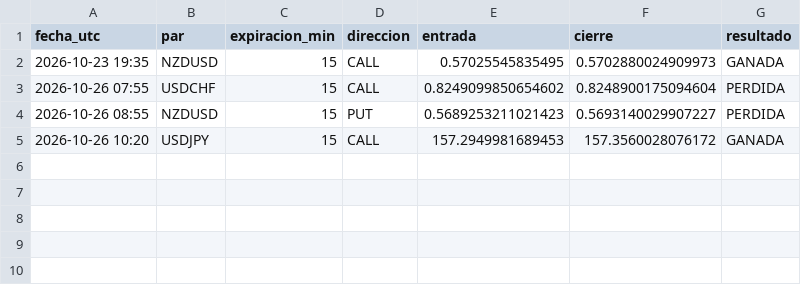
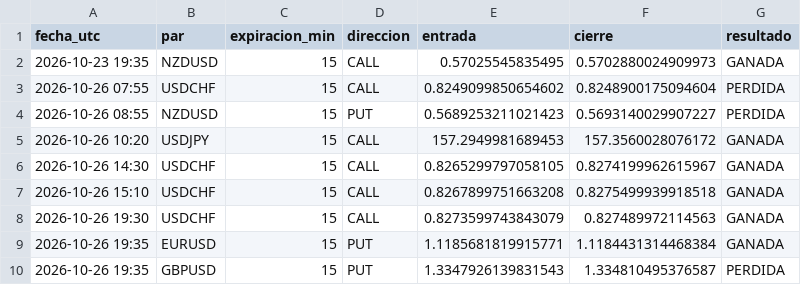
Before and after one commit to brandyherrera944-art/bot-senales, a CSV file: vigilancia_lz.csv, drawn as a sheet; the diff names each change by its address in the sheet, - before the commit and + after, or states it on an @@ line.

```diff
--- a/vigilancia_lz.csv
+++ b/vigilancia_lz.csv
+row 6: 2026-10-26 14:30 | USDCHF | 15 | CALL | 0.8265299797058105 | 0.8274199962615967 | GANADA
+row 7: 2026-10-26 15:10 | USDCHF | 15 | CALL | 0.8267899751663208 | 0.8275499939918518 | GANADA
+row 8: 2026-10-26 19:30 | USDCHF | 15 | CALL | 0.8273599743843079 | 0.827489972114563 | GANADA
+row 9: 2026-10-26 19:35 | EURUSD | 15 | PUT | 1.1185681819915771 | 1.1184431314468384 | GANADA
+row 10: 2026-10-26 19:35 | GBPUSD | 15 | PUT | 1.3347926139831543 | 1.334810495376587 | PERDIDA
```
Also changed, not shown: vigilancia.csv, 1 other file.
